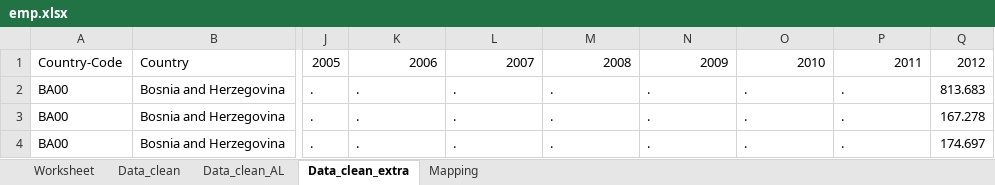
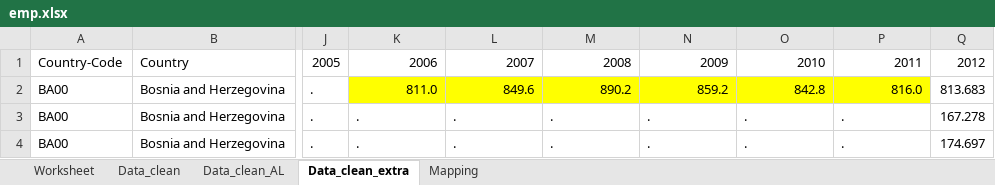
Before and after one commit to EliaDG/Master-Thesis, an Excel workbook: Project/01_data-input/wiiw/emp.xlsx, sheet Data_clean_extra, drawn as a sheet; only a part is shown, gaps mark what is left out; values as stored, in another font and other column widths than the file's, no borders; the diff names each change by its address in the sheet, - before the commit and + after, or states it on an @@ line.

```diff
--- a/Project/01_data-input/wiiw/emp.xlsx (sheet Data_clean_extra)
+++ b/Project/01_data-input/wiiw/emp.xlsx (sheet Data_clean_extra)
-K2: .
+K2: 811.0
@@ K2:P2 fill: none → #FFFF00, alignment: left → right @@
-L2: .
+L2: 849.6
-M2: .
+M2: 890.2
-N2: .
+N2: 859.2
-O2: .
+O2: 842.8
-P2: .
+P2: 816.0
```
Also changed, not shown: Project/01_data-input/wiiw/fexc.xlsx, 19 other files.
